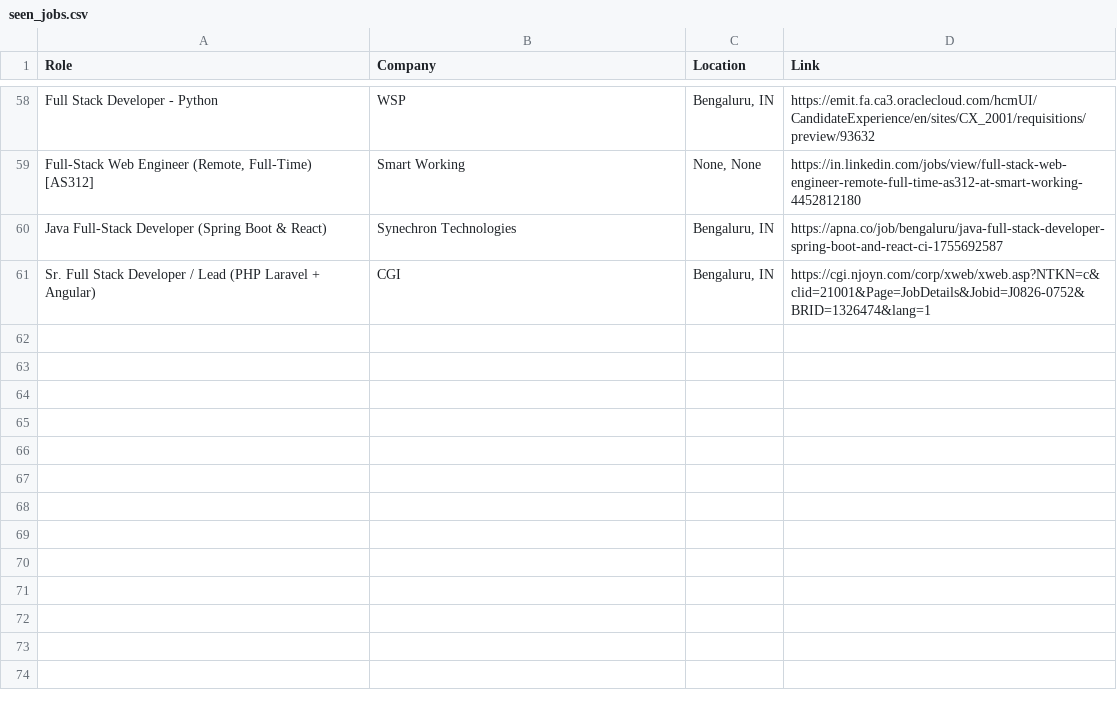
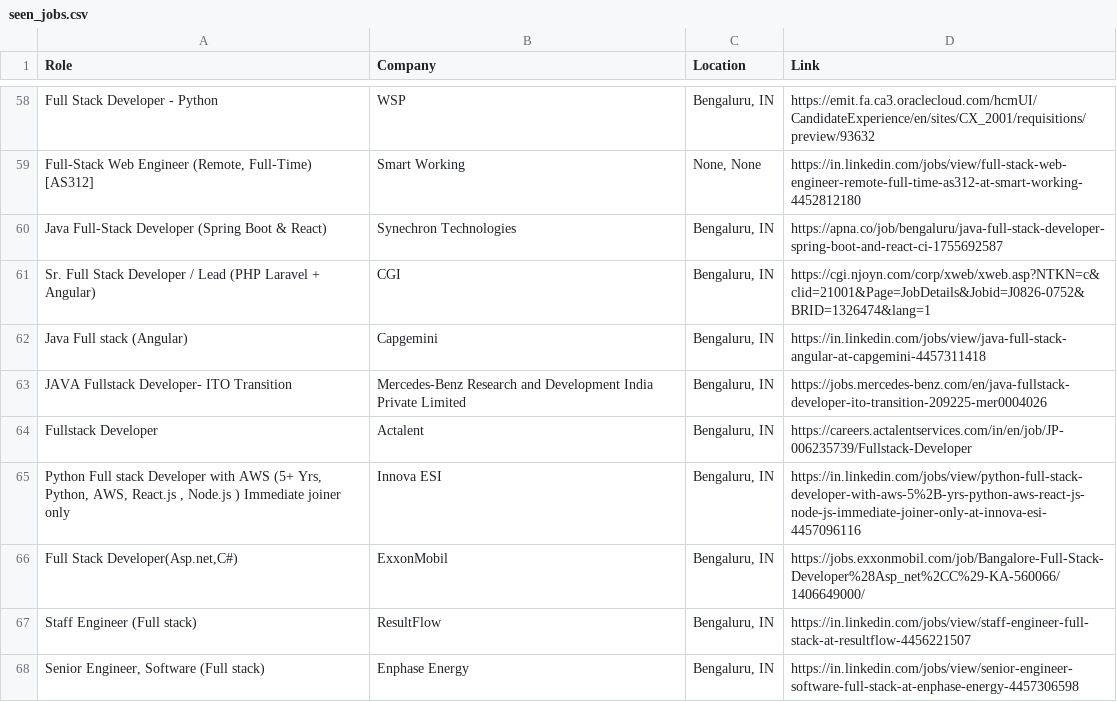
Before and after one commit to priyanshu0508/Automated-Job-Tracker-Alert, a CSV file: seen_jobs.csv, drawn as a sheet; only a part is shown, gaps mark what is left out; the diff names each change by its address in the sheet, - before the commit and + after, or states it on an @@ line.

```diff
--- a/seen_jobs.csv
+++ b/seen_jobs.csv
+row 62: Java Full stack (Angular) | Capgemini | Bengaluru, IN | https://in.linkedin.com/jobs/view/java-full-stack-angular-at-capgemini-4457311418
+row 63: JAVA Fullstack Developer- ITO Transition | Mercedes-Benz Research and Development India Private Limited | Bengaluru, IN | https://jobs.mercedes-benz.com/en/java-fullstack-developer-ito-transition-209225-mer0004026
+row 64: Fullstack Developer | Actalent | Bengaluru, IN | https://careers.actalentservices.com/in/en/job/JP-006235739/Fullstack-Developer
+row 65: Python Full stack Developer with AWS (5+ Yrs, Python, AWS, React.js , Node.js ) Immediate joiner only | Innova ESI | Bengaluru, IN | https://in.linkedin.com/jobs/view/python-full-stack-developer-with-aws-5%2B-yrs-python-aws-react-js-node-js-immediate-joiner-only-at-innova-esi-4457096116
+row 66: Full Stack Developer(Asp.net,C#) | ExxonMobil | Bengaluru, IN | https://jobs.exxonmobil.com/job/Bangalore-Full-Stack-Developer%28Asp_net%2CC%29-KA-560066/1406649000/
+row 67: Staff Engineer (Full stack) | ResultFlow | Bengaluru, IN | https://in.linkedin.com/jobs/view/staff-engineer-full-stack-at-resultflow-4456221507
+row 68: Senior Engineer, Software (Full stack) | Enphase Energy | Bengaluru, IN | https://in.linkedin.com/jobs/view/senior-engineer-software-full-stack-at-enphase-energy-4457306598
```
